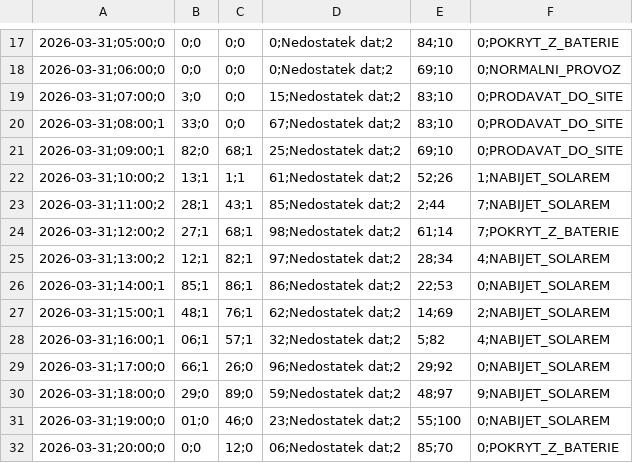
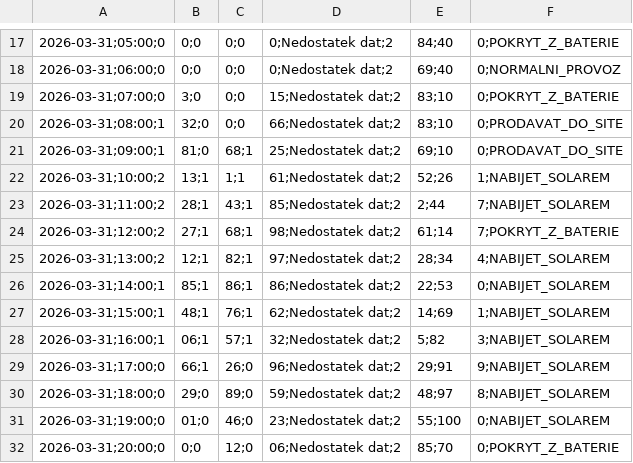
Before and after one commit to honzasob41-lab/FVE_new, a CSV file: denni_plan.csv, drawn as a sheet; only a part is shown, gaps mark what is left out; the diff covers the shown part only; the diff names each change by its address in the sheet, - before the commit and + after, or states it on an @@ line.

```diff
--- a/denni_plan.csv
+++ b/denni_plan.csv
-E17: 84;10
+E17: 84;40
-E18: 69;10
+E18: 69;40
-F19: 0;PRODAVAT_DO_SITE
+F19: 0;POKRYT_Z_BATERIE
-B20: 33;0
+B20: 32;0
-D20: 67;Nedostatek dat;2
+D20: 66;Nedostatek dat;2
-B21: 82;0
+B21: 81;0
-F27: 2;NABIJET_SOLAREM
+F27: 1;NABIJET_SOLAREM
-F28: 4;NABIJET_SOLAREM
+F28: 3;NABIJET_SOLAREM
-E29: 29;92
+E29: 29;91
-F29: 0;NABIJET_SOLAREM
+F29: 9;NABIJET_SOLAREM
-F30: 9;NABIJET_SOLAREM
+F30: 8;NABIJET_SOLAREM
```
Also changed, not shown: 1 added row, 1 removed row and 34 edited cells elsewhere in this file.
